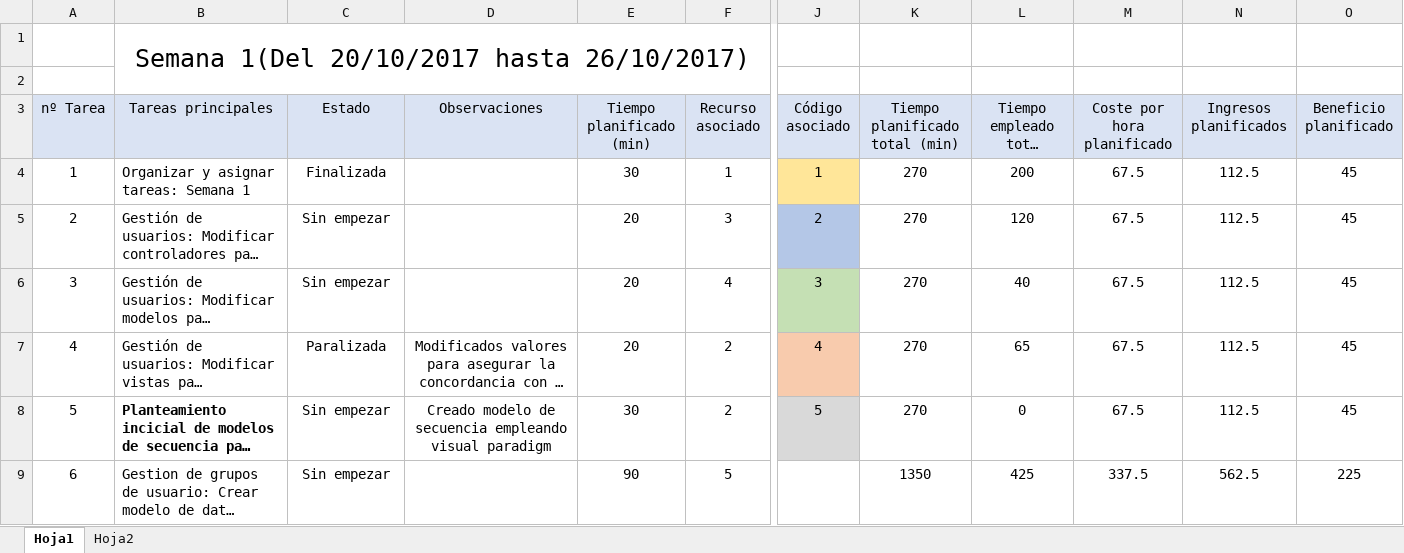
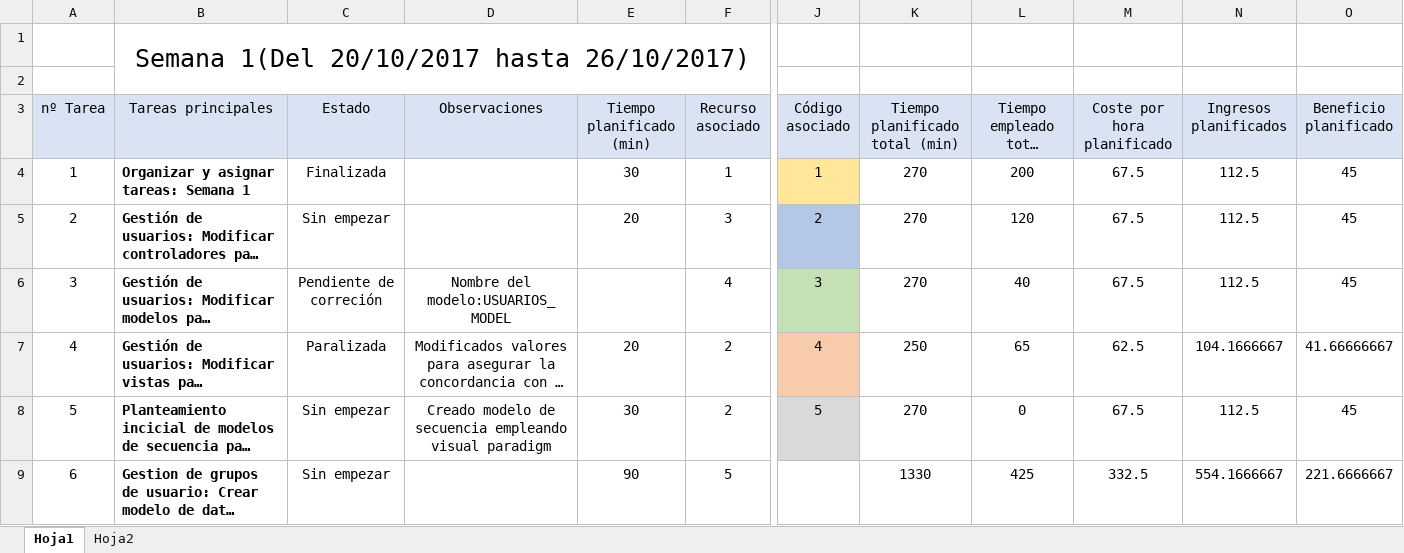
Before and after one commit to miferreiro/et3, an Excel workbook: EXCEL TAREAS/Seguimiento et3.xlsx, sheet Hoja1, drawn as a sheet; only a part is shown, gaps mark what is left out; long unchanged cells end in …; values as stored, in another font and other column widths than the file's, no borders; conditional formats not drawn; the diff covers the shown part only; the diff names each change by its address in the sheet, - before the commit and + after, or states it on an @@ line.

Commit message:
Excel acualizado por Brais Santos

```diff
--- a/EXCEL TAREAS/Seguimiento et3.xlsx (sheet Hoja1)
+++ b/EXCEL TAREAS/Seguimiento et3.xlsx (sheet Hoja1)
-B4:B7 bold: off
+B4:B7 bold: on
-C6 (Estado): Sin empezar
+C6 (Estado): Pendiente de correción
-D6 (Observaciones): (empty)
+D6 (Observaciones): Nombre del modelo:USUARIOS_MODEL
-E6 (Tiempo planificado (min)): 20
+E6 (Tiempo planificado (min)): (empty)
-K7 (Tiempo planificado total (min)): 270
+K7 (Tiempo planificado total (min)): 250
-M7 (Coste por hora planificado): 67.5
+M7 (Coste por hora planificado): 62.5
-N7 (Ingresos planificados): 112.5
+N7 (Ingresos planificados): 104.1666667
-O7 (Beneficio planificado): 45
+O7 (Beneficio planificado): 41.66666667
-B9 bold: off
+B9 bold: on
-K9 (Tiempo planificado total (min)): 1350
+K9 (Tiempo planificado total (min)): 1330
-M9 (Coste por hora planificado): 337.5
+M9 (Coste por hora planificado): 332.5
-N9 (Ingresos planificados): 562.5
+N9 (Ingresos planificados): 554.1666667
-O9 (Beneficio planificado): 225
+O9 (Beneficio planificado): 221.6666667
```
Also changed, not shown: 4 edited cells and cell formats elsewhere in this sheet.
